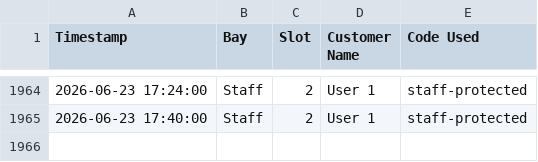
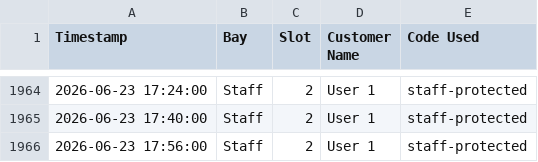
Before and after one commit to adminrevo37/Home-Assistant-Stirling, a CSV file: www/entry_log.csv, drawn as a sheet; only a part is shown, gaps mark what is left out.

```diff
--- a/www/entry_log.csv
+++ b/www/entry_log.csv
@@ -1965 +1965,2 @@ Timestamp,Bay,Slot,Customer Name,Code Used
 2026-06-23 17:40:00,Staff,2,User 1,staff-protected
+2026-06-23 17:56:00,Staff,2,User 1,staff-protected
```
Also changed, not shown: 2 other files.
